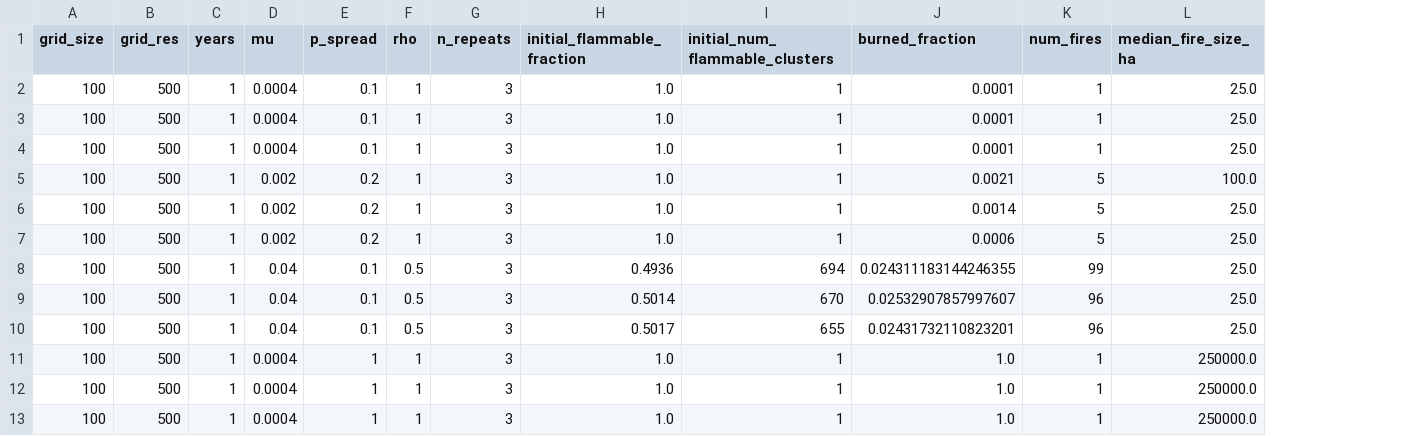
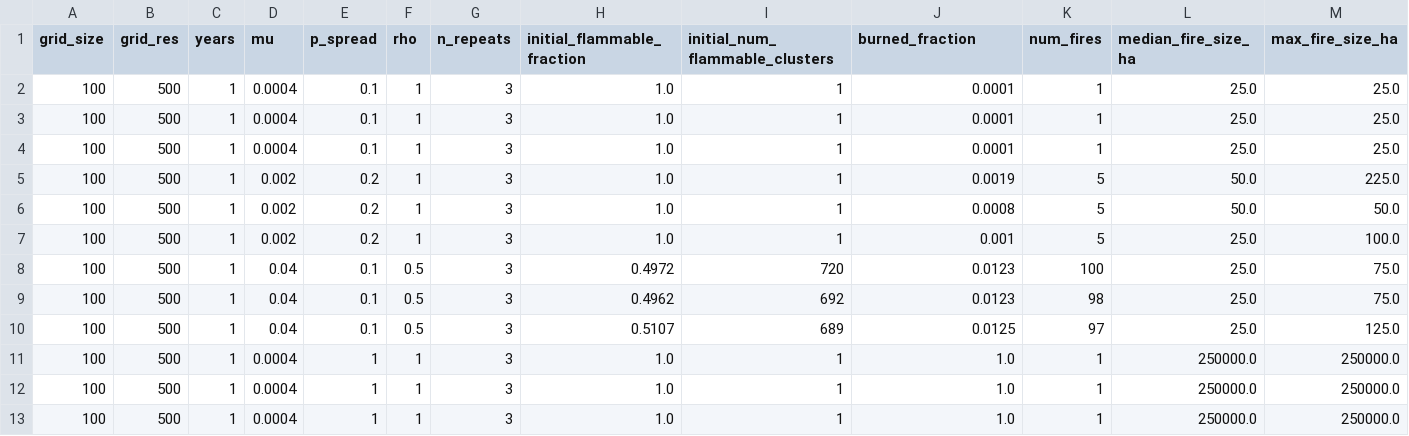
Before and after one commit to jamesdamillington/Archibald_2012, a CSV file: results/results.csv, drawn as a sheet; the diff names each change by its address in the sheet, - before the commit and + after, or states it on an @@ line.

```diff
--- a/results/results.csv
+++ b/results/results.csv
+column M (max_fire_size_ha), rows 2-13: 25.0 | 25.0 | 25.0 | 225.0 | 50.0 | 100.0 | 75.0 | 75.0 | 125.0 | 250000.0 | 250000.0 | 250000.0
-J5 (burned_fraction): 0.0021
+J5 (burned_fraction): 0.0019
-L5 (median_fire_size_ha): 100.0
+L5 (median_fire_size_ha): 50.0
-J6 (burned_fraction): 0.0014
+J6 (burned_fraction): 0.0008
-L6 (median_fire_size_ha): 25.0
+L6 (median_fire_size_ha): 50.0
-J7 (burned_fraction): 0.0006
+J7 (burned_fraction): 0.001
-H8 (initial_flammable_fraction): 0.4936
+H8 (initial_flammable_fraction): 0.4972
-I8 (initial_num_flammable_clusters): 694
+I8 (initial_num_flammable_clusters): 720
-J8 (burned_fraction): 0.024311183144246355
+J8 (burned_fraction): 0.0123
-K8 (num_fires): 99
+K8 (num_fires): 100
-H9 (initial_flammable_fraction): 0.5014
+H9 (initial_flammable_fraction): 0.4962
-I9 (initial_num_flammable_clusters): 670
+I9 (initial_num_flammable_clusters): 692
-J9 (burned_fraction): 0.02532907857997607
+J9 (burned_fraction): 0.0123
-K9 (num_fires): 96
+K9 (num_fires): 98
-H10 (initial_flammable_fraction): 0.5017
+H10 (initial_flammable_fraction): 0.5107
-I10 (initial_num_flammable_clusters): 655
+I10 (initial_num_flammable_clusters): 689
-J10 (burned_fraction): 0.02431732110823201
+J10 (burned_fraction): 0.0125
-K10 (num_fires): 96
+K10 (num_fires): 97
```
Also changed, not shown: 2 other files.
